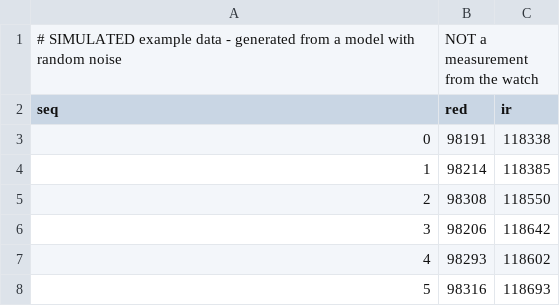
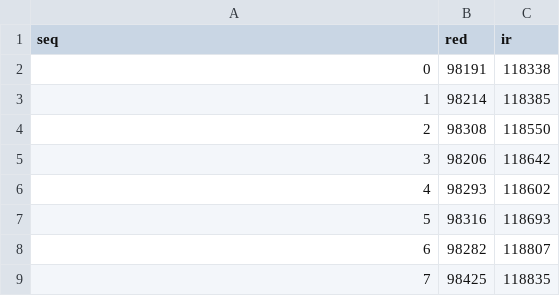
Before and after one commit to aliasjad1243/Pulse-Watch, a CSV file: data/capture.csv (was data/example/simulated_capture.csv), drawn as a sheet; only a part is shown; the shorter side is filled out with more unchanged rows.

Commit message:
Update and rename data/example/simulated_capture.csv to data/capture.csv

```diff
--- a/data/example/simulated_capture.csv
+++ b/data/capture.csv
@@ -1,2 +1 @@
-# SIMULATED example data - generated from a model with random noise, NOT a measurement from the watch
 seq,red,ir
```
